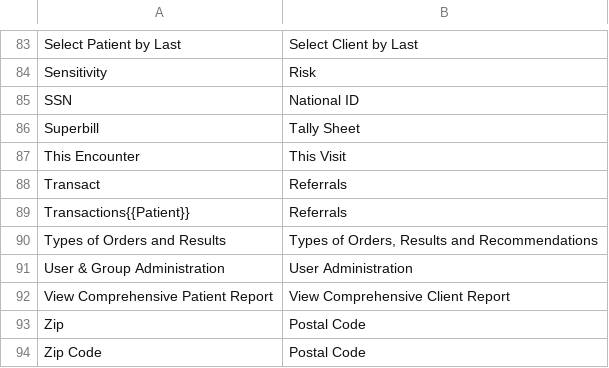
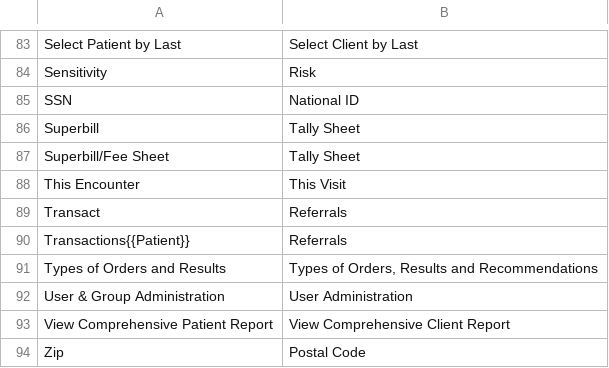
Before and after one commit to ippf-dev/openemr, a CSV file: ippf/translation/data/english_to_english.csv, drawn as a sheet; only a part is shown, gaps mark what is left out; the shorter side is filled out with more unchanged rows; the diff names each change by its address in the sheet, - before the commit and + after, or states it on an @@ line.

Commit message:
english_updates.php loads from .CSV

```diff
--- a/ippf/translation/data/english_to_english.csv
+++ b/ippf/translation/data/english_to_english.csv
+row 87: Superbill/Fee Sheet | Tally Sheet
```
Also changed, not shown: 1 other file.
